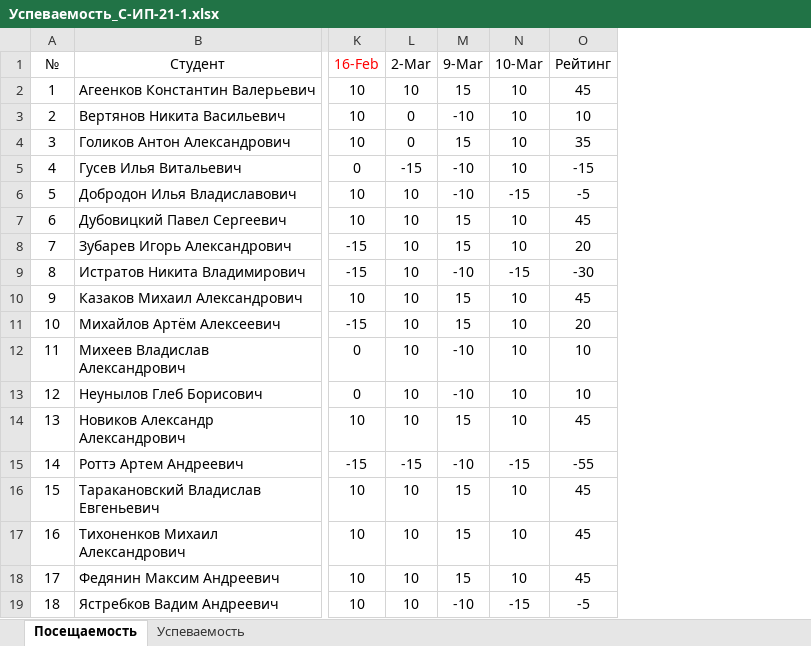
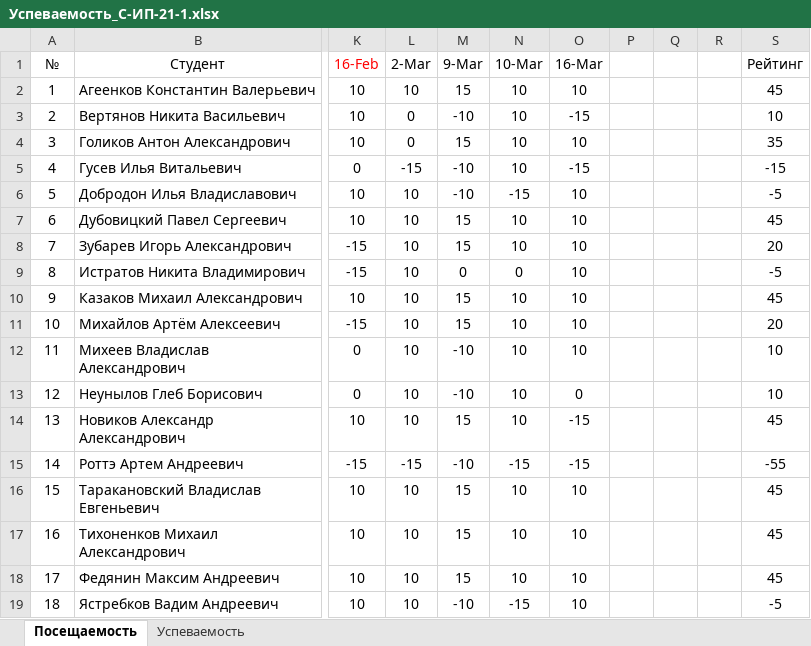
Before and after one commit to TheBandik/db-management-and-automation, an Excel workbook: Успеваемость_С-ИП-21-1.xlsx, sheet Посещаемость, drawn as a sheet; only a part is shown, gaps mark what is left out; values as stored, in another font and other column widths than the file's, no borders; conditional formats not drawn; addresses are those after the commit; the diff names each change by its address in the sheet, - before the commit and + after, or states it on an @@ line.

```diff
--- a/Успеваемость_С-ИП-21-1.xlsx (sheet Посещаемость)
+++ b/Успеваемость_С-ИП-21-1.xlsx (sheet Посещаемость)
+column O (16-Mar), rows 2-19: 10 | -15 | 10 | -15 | 10 | 10 | 10 | 10 | 10 | 10 | 10 | 0 | -15 | -15 | 10 | 10 | 10 | 10
+column P, empty
+column Q, empty
+column R, empty
-M9 (9-Mar): -10
+M9 (9-Mar): 0
-N9 (10-Mar): -15
+N9 (10-Mar): 0
-S9 (Рейтинг): -30
+S9 (Рейтинг): -5
```
Also changed, not shown: sheet Успеваемость.
